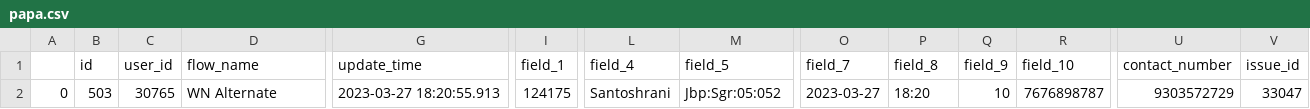
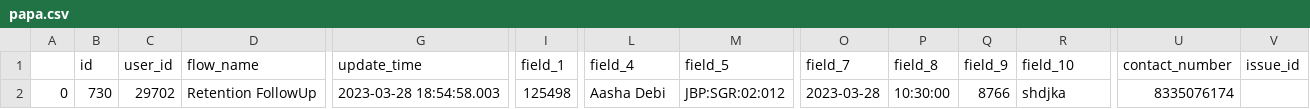
Before and after one commit to krisskrosscode/markytics_test, a CSV file: papa.csv, drawn as a sheet; only a part is shown, gaps mark what is left out; the diff names each change by its address in the sheet, - before the commit and + after, or states it on an @@ line.

```diff
--- a/papa.csv
+++ b/papa.csv
-B2 (id): 503
+B2 (id): 730
-C2 (user_id): 30765
+C2 (user_id): 29702
-D2 (flow_name): WN Alternate
+D2 (flow_name): Retention FollowUp
-G2 (update_time): 2023-03-27 18:20:55.913
+G2 (update_time): 2023-03-28 18:54:58.003
-I2 (field_1): 124175
+I2 (field_1): 125498
-L2 (field_4): Santoshrani
+L2 (field_4): Aasha Debi
-M2 (field_5): Jbp:Sgr:05:052
+M2 (field_5): JBP:SGR:02:012
-O2 (field_7): 2023-03-27
+O2 (field_7): 2023-03-28
-P2 (field_8): 18:20
+P2 (field_8): 10:30:00
-Q2 (field_9): 10
+Q2 (field_9): 8766
-R2 (field_10): 7676898787
+R2 (field_10): shdjka
-U2 (contact_number): 9303572729
+U2 (contact_number): 8335076174
-V2 (issue_id): 33047
+V2 (issue_id): (empty)
```
Also changed, not shown: 5 other files.
